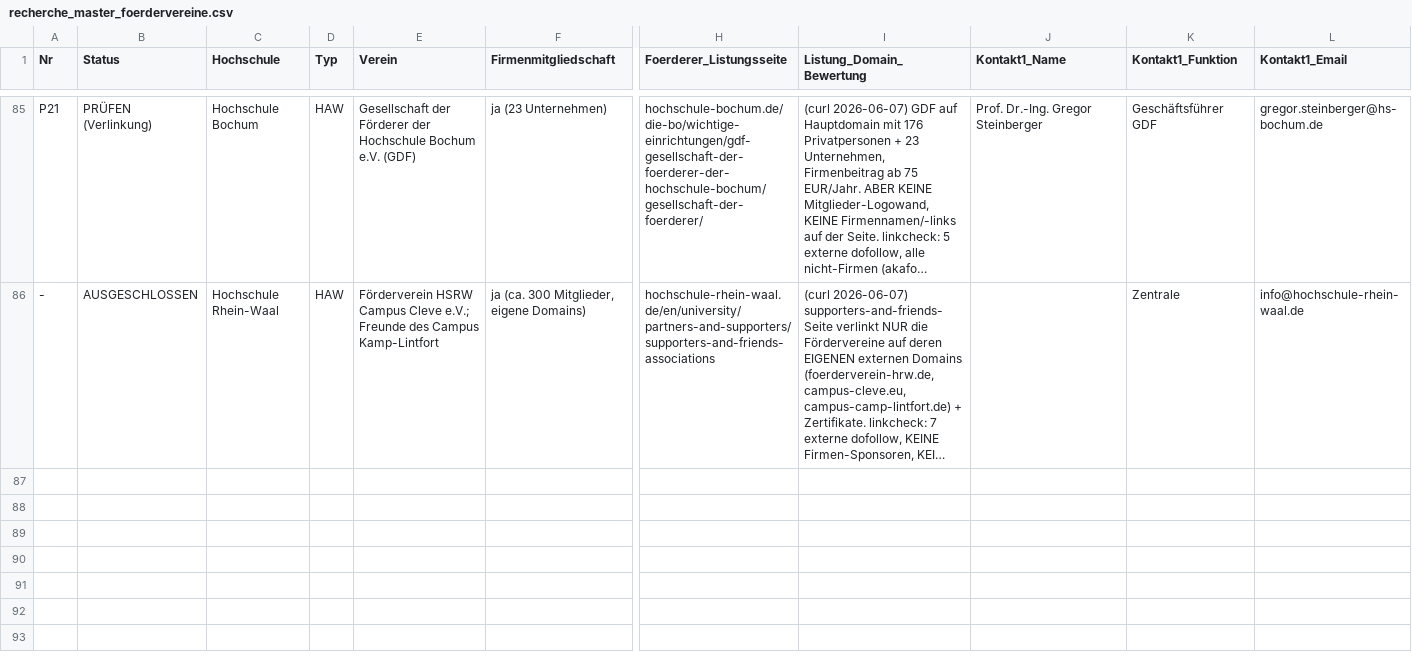
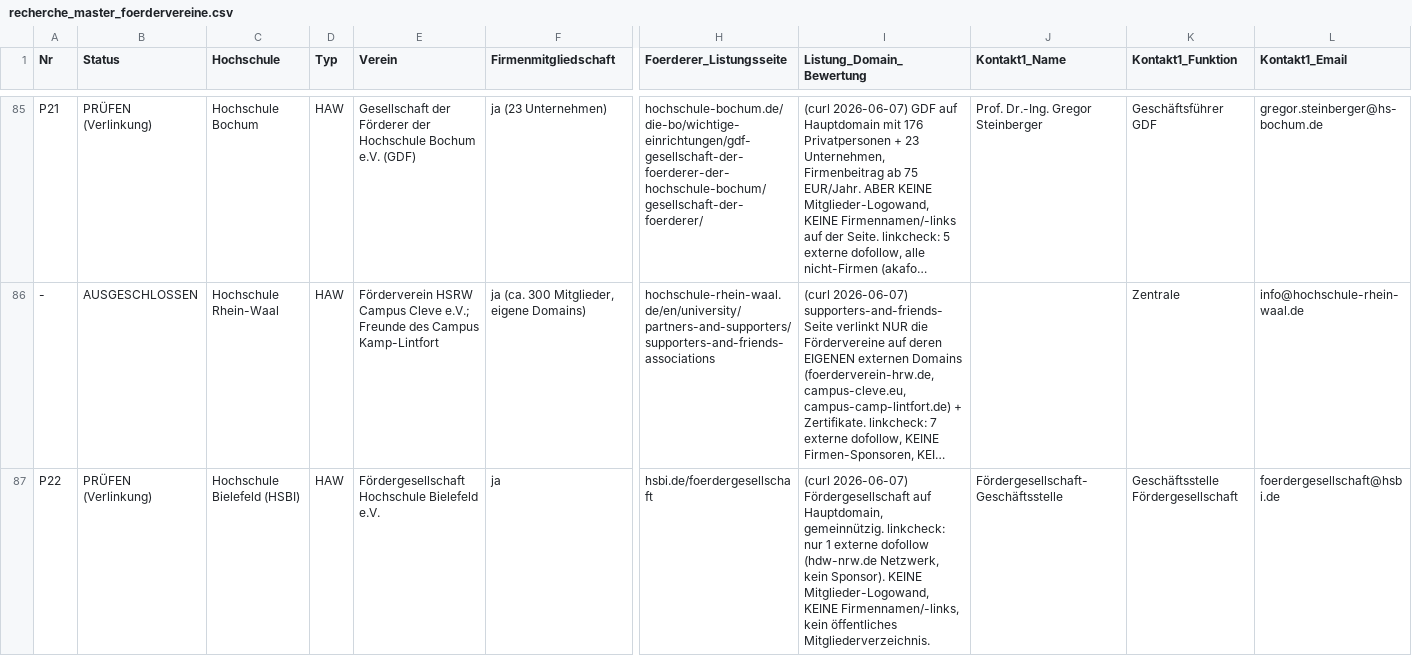
Before and after one commit to dariog-code/claude-recherche, a CSV file: recherche_master_foerdervereine.csv, drawn as a sheet; only a part is shown, gaps mark what is left out; long unchanged cells end in …; rows hold the shown columns only; the diff names each change by its address in the sheet, - before the commit and + after, or states it on an @@ line.

```diff
--- a/recherche_master_foerdervereine.csv
+++ b/recherche_master_foerdervereine.csv
+row 87: P22 | PRÜFEN (Verlinkung) | Hochschule Bielefeld (HSBI) | HAW | Fördergesellschaft Hochschule Bielefeld e.V. | ja | hsbi.de/foerdergesellschaft | (curl 2026-06-07) Fördergesellschaft auf Hauptdomain, gemeinnützig. linkcheck: nur 1 externe dofollow (hdw-nrw.de Netzwerk, kein Sponsor). KEINE Mitglieder-Logowand, KEINE Firmennamen/-links, kein öffentliches Mitgliederverzeichnis. | Fördergesellschaft-Geschäftsstelle | Geschäftsstelle Fördergesellschaft | foerdergesellschaft@hsbi.de
```
